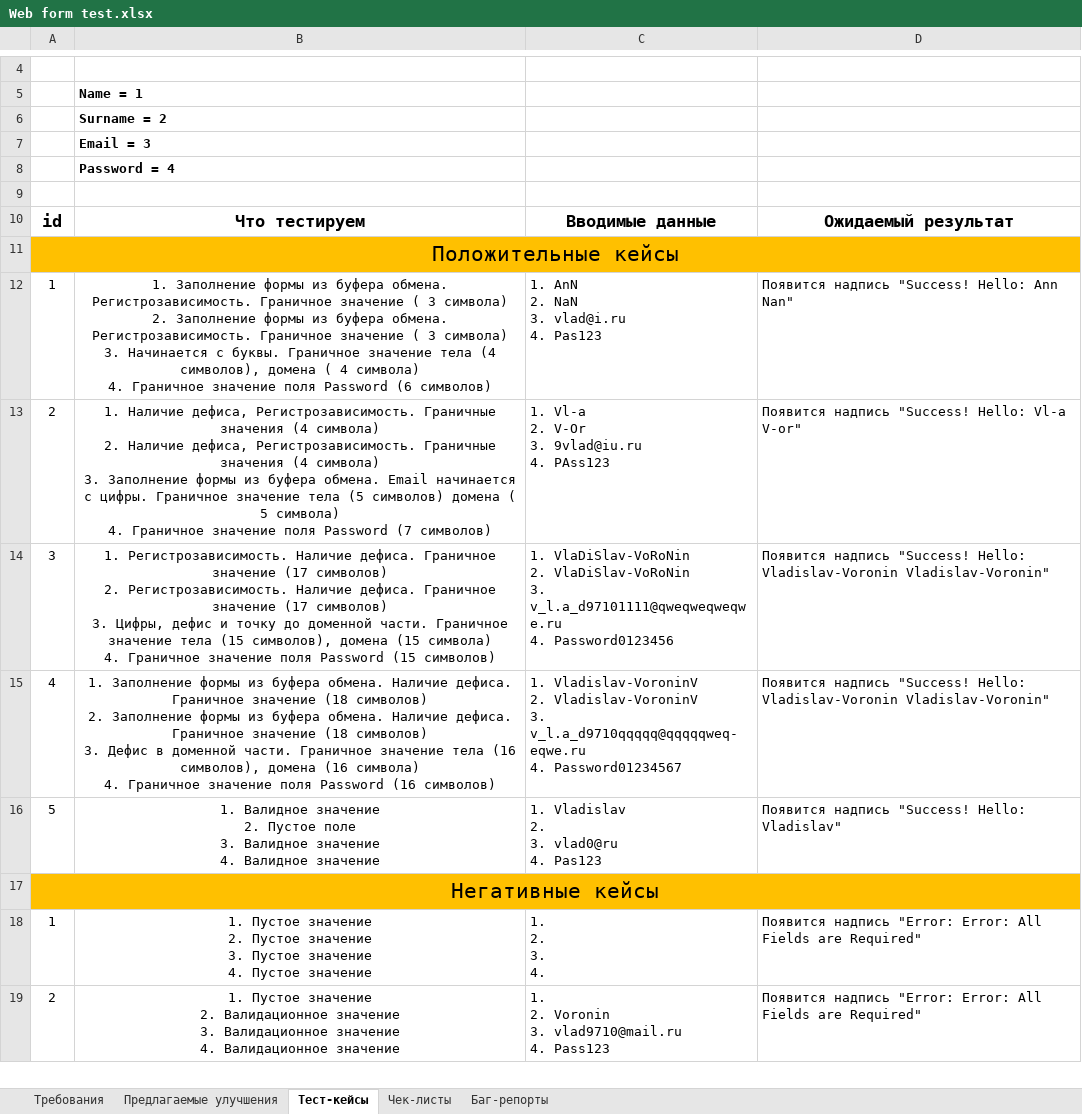
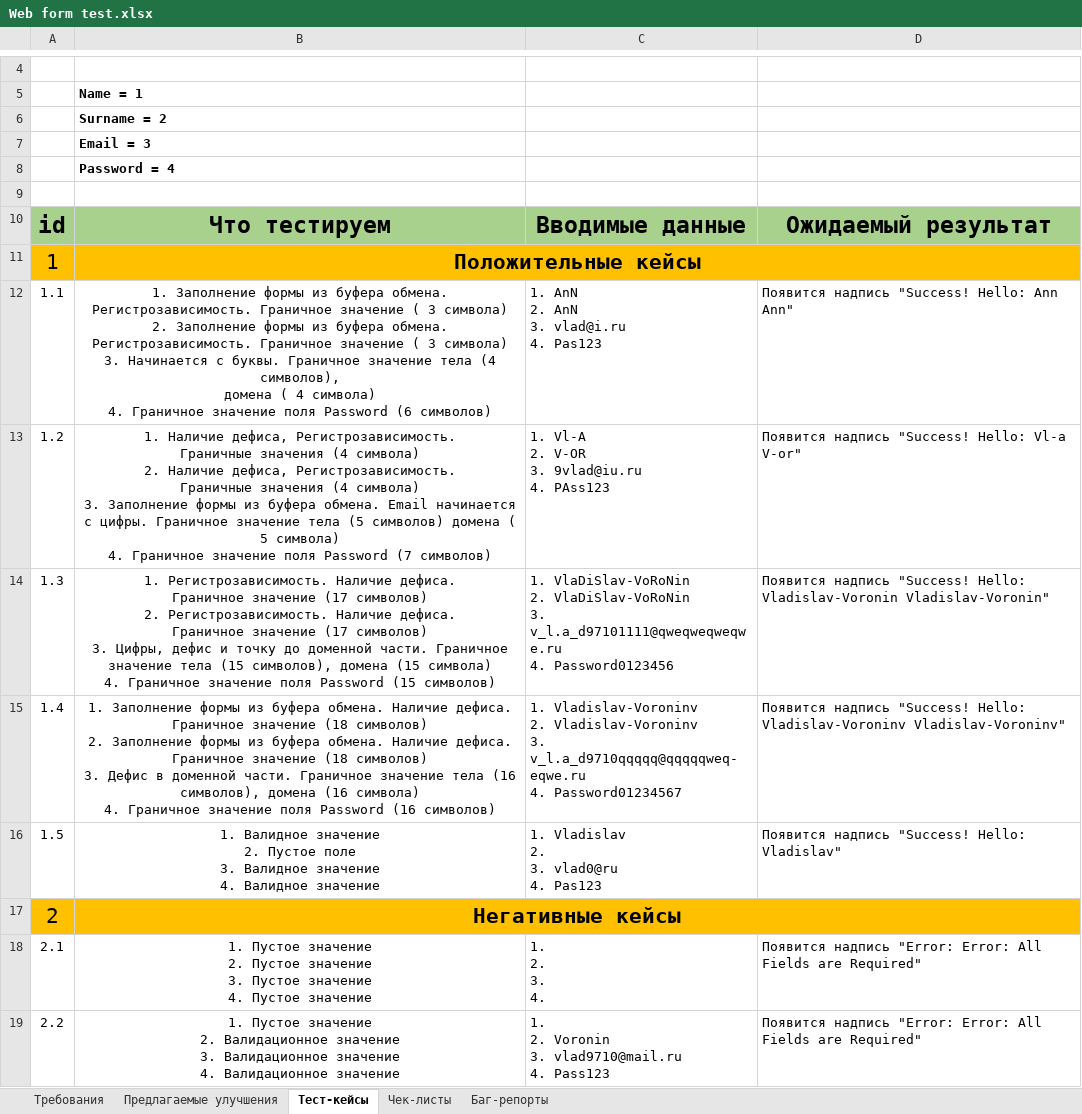
Before and after one commit to VladislavVoronin/Ksendzov_group_27, an Excel workbook: Web form testing/Web form test.xlsx, sheet Тест-кейсы, drawn as a sheet; only a part is shown, gaps mark what is left out; values as stored, in another font and other column widths than the file's, no borders; removed rows and columns are numbered as before the commit, all else as after; ↵ is a line break in a cell; the diff covers the shown part only; the diff names each change by its address in the sheet, - before the commit and + after, or states it on an @@ line.

```diff
--- a/Web form testing/Web form test.xlsx (sheet Тест-кейсы)
+++ b/Web form testing/Web form test.xlsx (sheet Тест-кейсы)
-A10:D10 fill: none
+A10:D10 fill: #A9D18E, text size: larger
-row 11: Положительные кейсы
-row 12: 1 | 1. Заполнение формы из буфера обмена. Регистрозависимость. Граничное значение ( 3 символа) ↵ 2. Заполнение формы из буфера обмена. Регистрозависимость. Граничное значение ( 3 символа) ↵ 3. Начинается с буквы. Граничное значение тела (4 символов), домена ( 4 символа) ↵ 4. Граничное значение поля Password (6 символов) | 1. AnN ↵ 2. NaN ↵ 3. vlad@i.ru ↵ 4. Pas123 | Появится надпись "Success! Hello: Ann Nan"
+row 11: 1 | Положительные кейсы
+row 12: 1.1 | 1. Заполнение формы из буфера обмена. Регистрозависимость. Граничное значение ( 3 символа) ↵ 2. Заполнение формы из буфера обмена. Регистрозависимость. Граничное значение ( 3 символа) ↵ 3. Начинается с буквы. Граничное значение тела (4 символов), ↵ домена ( 4 символа) ↵ 4. Граничное значение поля Password (6 символов) | 1. AnN ↵ 2. AnN ↵ 3. vlad@i.ru ↵ 4. Pas123 | Появится надпись "Success! Hello: Ann Ann"
-A13: 2
+A13: 1.2
-B13: …(7 символов)
+B13: …(7 символов)
-C13: 1. Vl-a ↵ 2. V-Or ↵ 3. 9vlad@iu.ru ↵ 4. PAss123
+C13: 1. Vl-A ↵ 2. V-OR ↵ 3. 9vlad@iu.ru ↵ 4. PAss123
-A14: 3
+A14: 1.3
-B14: …(15 символов)
+B14: …(15 символов)
-A15: 4
+A15: 1.4
-C15: 1. Vladislav-VoroninV ↵ 2. Vladislav-VoroninV ↵ 3. v_l.a_d9710qqqqq@qqqqqweq-eqwe.ru…
+C15: 1. Vladislav-Voroninv ↵ 2. Vladislav-Voroninv ↵ 3. v_l.a_d9710qqqqq@qqqqqweq-eqwe.ru…
-D15: …"Success! Hello: Vladislav-Voronin Vladislav-Voronin"
+D15: …"Success! Hello: Vladislav-Voroninv Vladislav-Voroninv"
-A16: 5
+A16: 1.5
-row 17: Негативные кейсы
+row 17: 2 | Негативные кейсы
-A18: 1
+A18: 2.1
-A19: 2
+A19: 2.2
```
Also changed, not shown: 2 added rows, 17 removed rows and 26 edited cells elsewhere in this sheet, sheet Чек-листы, sheet Баг-репорты, sheet Предлагаемые улучшения.
